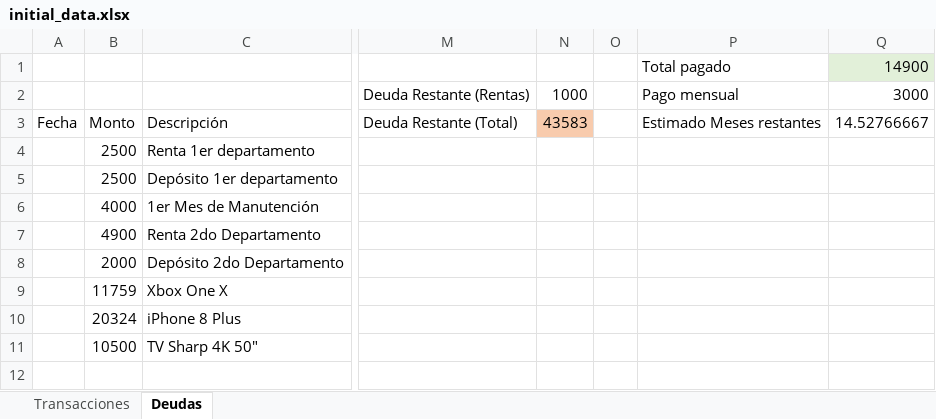
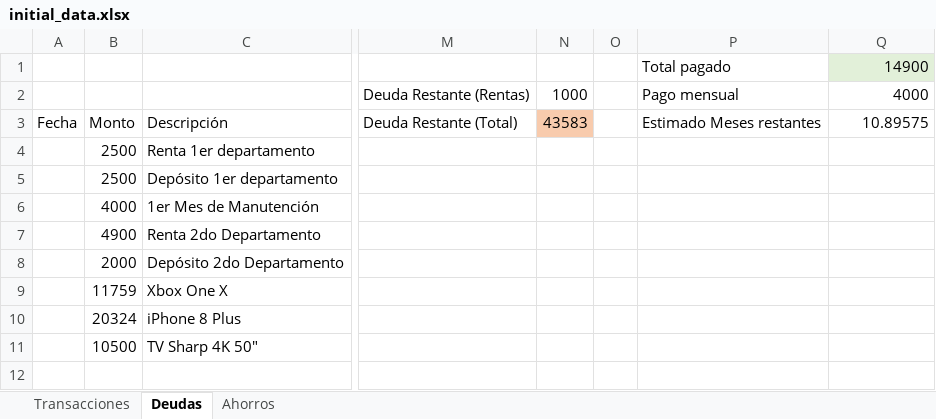
Before and after one commit to Crushedkrz78/incomeManagement, an Excel workbook: data/initial_data.xlsx, sheet Deudas, drawn as a sheet; only a part is shown, gaps mark what is left out; values as stored, in another font and other column widths than the file's, no borders; the diff names each change by its address in the sheet, - before the commit and + after, or states it on an @@ line.

```diff
--- a/data/initial_data.xlsx (sheet Deudas)
+++ b/data/initial_data.xlsx (sheet Deudas)
+sheet tab: Ahorros
-Q2: 3000
+Q2: 4000
-Q3: 14.52766667
+Q3: 10.89575
```
